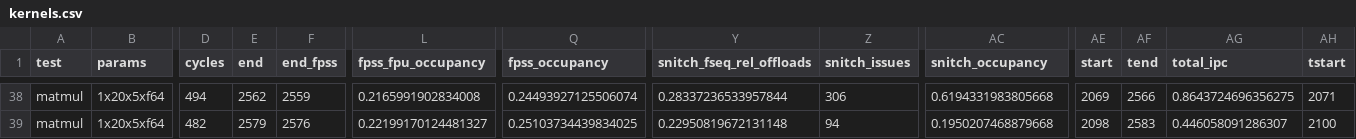
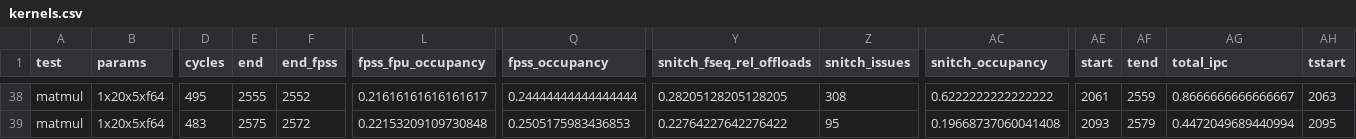
Before and after one commit to opencompl/riscv-paper-experiments, a CSV file: results/kernels.csv, drawn as a sheet; only a part is shown, gaps mark what is left out; the diff covers the shown part only; the diff names each change by its address in the sheet, - before the commit and + after, or states it on an @@ line.

```diff
--- a/results/kernels.csv
+++ b/results/kernels.csv
-D38 (cycles): 494
+D38 (cycles): 495
-E38 (end): 2562
+E38 (end): 2555
-F38 (end_fpss): 2559
+F38 (end_fpss): 2552
-L38 (fpss_fpu_occupancy): 0.2165991902834008
+L38 (fpss_fpu_occupancy): 0.21616161616161617
-Q38 (fpss_occupancy): 0.24493927125506074
+Q38 (fpss_occupancy): 0.24444444444444444
-Y38 (snitch_fseq_rel_offloads): 0.28337236533957844
+Y38 (snitch_fseq_rel_offloads): 0.28205128205128205
-Z38 (snitch_issues): 306
+Z38 (snitch_issues): 308
-AC38 (snitch_occupancy): 0.6194331983805668
+AC38 (snitch_occupancy): 0.6222222222222222
-AE38 (start): 2069
+AE38 (start): 2061
-AF38 (tend): 2566
+AF38 (tend): 2559
-AG38 (total_ipc): 0.8643724696356275
+AG38 (total_ipc): 0.8666666666666667
-AH38 (tstart): 2071
+AH38 (tstart): 2063
-D39 (cycles): 482
+D39 (cycles): 483
-E39 (end): 2579
+E39 (end): 2575
-F39 (end_fpss): 2576
+F39 (end_fpss): 2572
-L39 (fpss_fpu_occupancy): 0.22199170124481327
+L39 (fpss_fpu_occupancy): 0.22153209109730848
-Q39 (fpss_occupancy): 0.25103734439834025
+Q39 (fpss_occupancy): 0.2505175983436853
-Y39 (snitch_fseq_rel_offloads): 0.22950819672131148
+Y39 (snitch_fseq_rel_offloads): 0.22764227642276422
-Z39 (snitch_issues): 94
+Z39 (snitch_issues): 95
-AC39 (snitch_occupancy): 0.1950207468879668
+AC39 (snitch_occupancy): 0.19668737060041408
-AE39 (start): 2098
+AE39 (start): 2093
-AF39 (tend): 2583
+AF39 (tend): 2579
-AG39 (total_ipc): 0.446058091286307
+AG39 (total_ipc): 0.4472049689440994
-AH39 (tstart): 2100
+AH39 (tstart): 2095
```
Also changed, not shown: 36 edited cells elsewhere in this file, results/kernels.all.csv, 5 other files.
